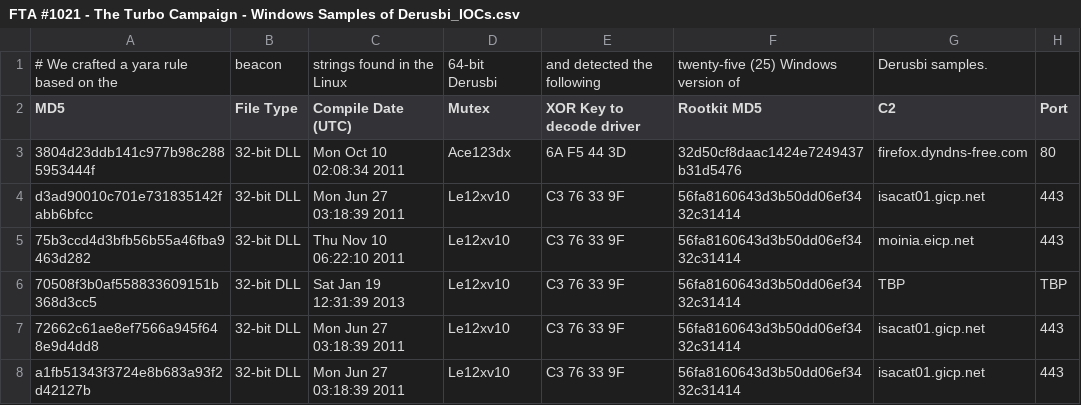
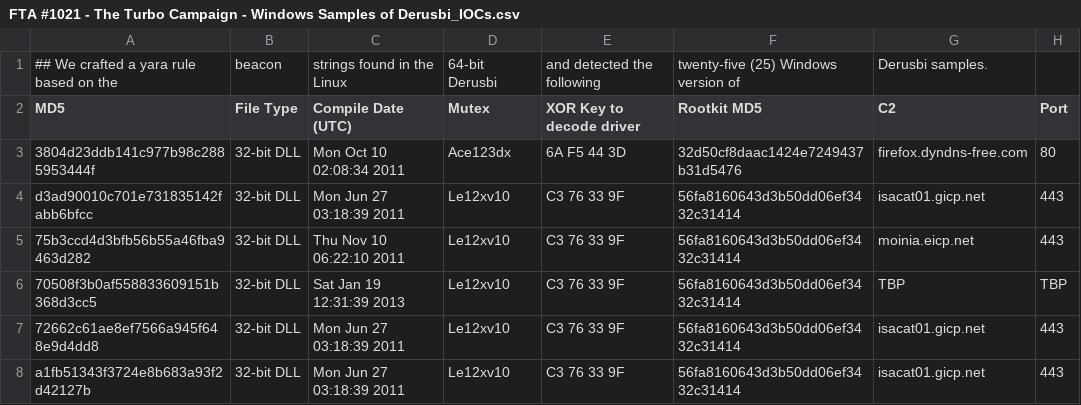
Before and after one commit to smashfruit/indicators, a CSV file: FTA-1021/FTA #1021 - The Turbo Campaign - Windows Samples of Derusbi_IOCs.csv, drawn as a sheet; only a part is shown.

Commit message:
Update FTA #1021 - The Turbo Campaign - Windows Samples of Derusbi_IOCs.csv

```diff
--- a/FTA-1021/FTA #1021 - The Turbo Campaign - Windows Samples of Derusbi_IOCs.csv
+++ b/FTA-1021/FTA #1021 - The Turbo Campaign - Windows Samples of Derusbi_IOCs.csv
@@ -1,2 +1,2 @@
-# We crafted a yara rule based on the, beacon, strings found in the Linux, 64-bit Derusbi, and detected the following, twenty-five (25) Windows version of, Derusbi samples.,
+## We crafted a yara rule based on the, beacon, strings found in the Linux, 64-bit Derusbi, and detected the following, twenty-five (25) Windows version of, Derusbi samples.,
 MD5,File Type,Compile Date (UTC),Mutex,XOR Key to decode driver,Rootkit MD5,C2,Port
```
